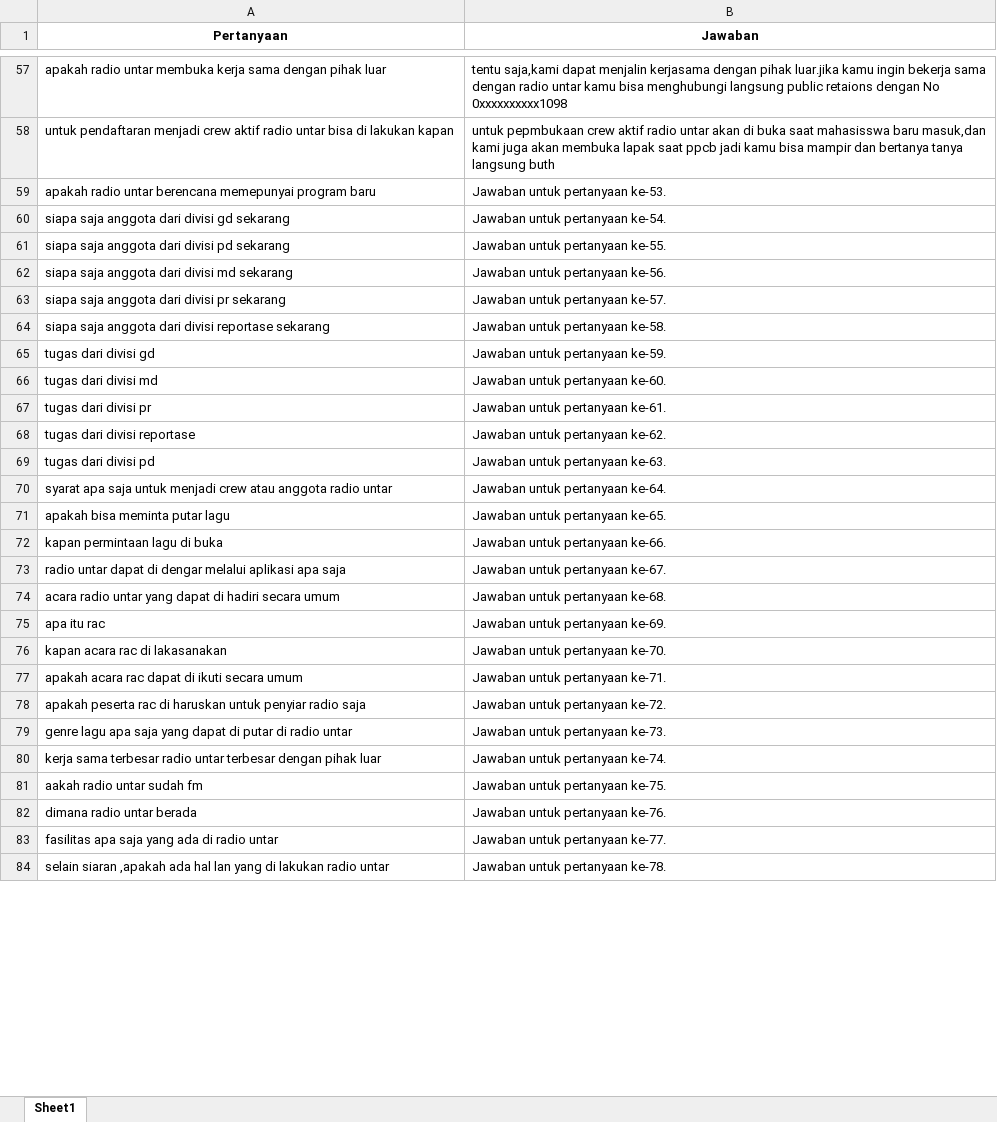
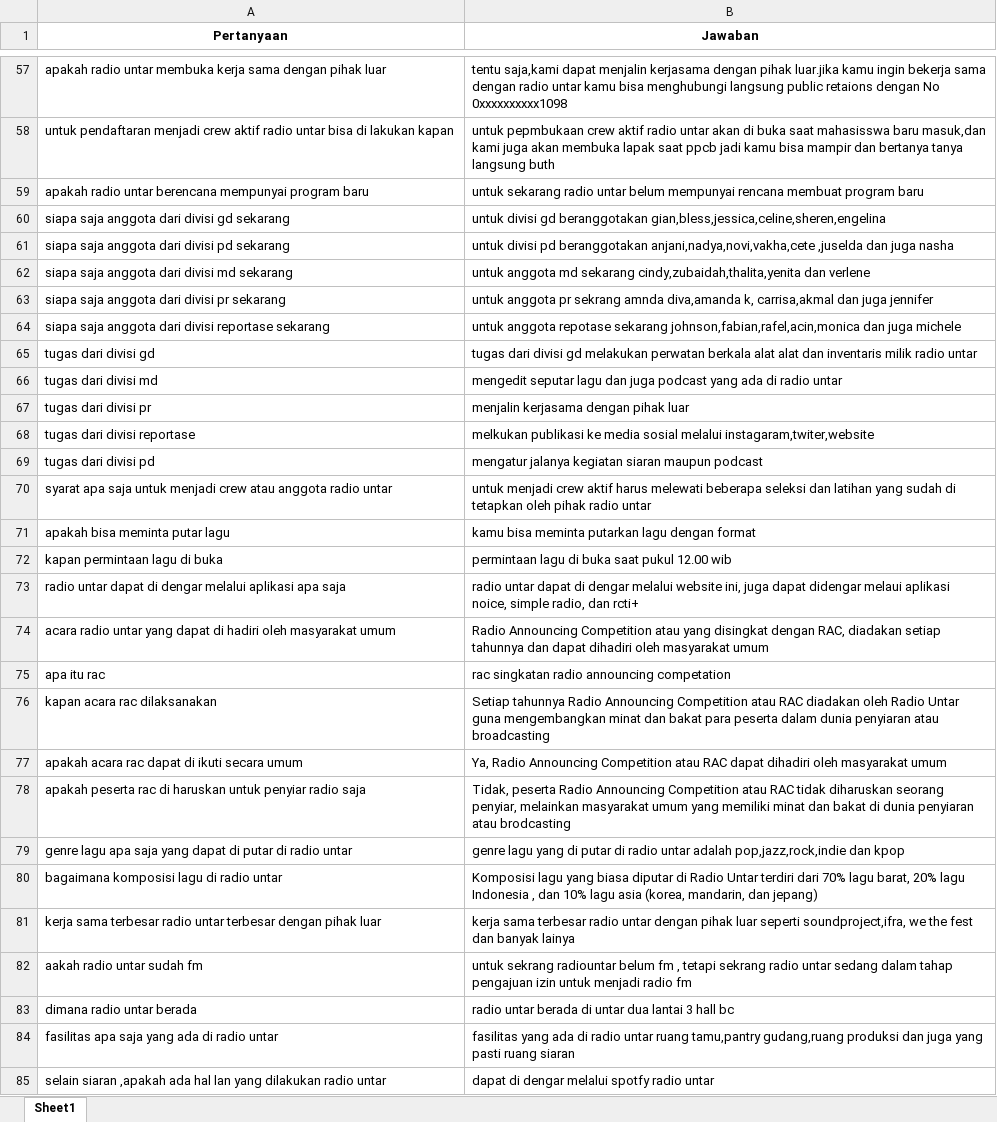
Before and after one commit to radiountar/chatbot-radio-untar, an Excel workbook: dataset_radio_untar.xlsx, sheet Sheet1, drawn as a sheet; only a part is shown, gaps mark what is left out; values as stored, in another font and other column widths than the file's, no borders; removed rows and columns are numbered as before the commit, all else as after; the diff covers the shown part only; the diff names each change by its address in the sheet, - before the commit and + after, or states it on an @@ line.

Commit message:
Initial commit chatbot Radio UNTAR

```diff
--- a/dataset_radio_untar.xlsx (sheet Sheet1)
+++ b/dataset_radio_untar.xlsx (sheet Sheet1)
-row 59: apakah radio untar berencana memepunyai program baru | Jawaban untuk pertanyaan ke-53.
+row 59: apakah radio untar berencana mempunyai program baru | untuk sekarang radio untar belum mempunyai rencana membuat program baru
-B60 (Jawaban): Jawaban untuk pertanyaan ke-54.
+B60 (Jawaban): untuk divisi gd beranggotakan gian,bless,jessica,celine,sheren,engelina
-B61 (Jawaban): Jawaban untuk pertanyaan ke-55.
+B61 (Jawaban): untuk divisi pd beranggotakan anjani,nadya,novi,vakha,cete ,juselda dan juga nasha
-B62 (Jawaban): Jawaban untuk pertanyaan ke-56.
+B62 (Jawaban): untuk anggota md sekarang cindy,zubaidah,thalita,yenita dan verlene
-B63 (Jawaban): Jawaban untuk pertanyaan ke-57.
+B63 (Jawaban): untuk anggota pr sekrang amnda diva,amanda k, carrisa,akmal dan juga jennifer
-B64 (Jawaban): Jawaban untuk pertanyaan ke-58.
+B64 (Jawaban): untuk anggota repotase sekarang johnson,fabian,rafel,acin,monica dan juga michele
-B65 (Jawaban): Jawaban untuk pertanyaan ke-59.
+B65 (Jawaban): tugas dari divisi gd melakukan perwatan berkala alat alat dan inventaris milik radio untar
-B66 (Jawaban): Jawaban untuk pertanyaan ke-60.
+B66 (Jawaban): mengedit seputar lagu dan juga podcast yang ada di radio untar
-B67 (Jawaban): Jawaban untuk pertanyaan ke-61.
+B67 (Jawaban): menjalin kerjasama dengan pihak luar
-B68 (Jawaban): Jawaban untuk pertanyaan ke-62.
+B68 (Jawaban): melkukan publikasi ke media sosial melalui instagaram,twiter,website
-B69 (Jawaban): Jawaban untuk pertanyaan ke-63.
+B69 (Jawaban): mengatur jalanya kegiatan siaran maupun podcast
-B70 (Jawaban): Jawaban untuk pertanyaan ke-64.
+B70 (Jawaban): untuk menjadi crew aktif harus melewati beberapa seleksi dan latihan yang sudah di tetapkan oleh pihak radio untar
-B71 (Jawaban): Jawaban untuk pertanyaan ke-65.
+B71 (Jawaban): kamu bisa meminta putarkan lagu dengan format
-B72 (Jawaban): Jawaban untuk pertanyaan ke-66.
+B72 (Jawaban): permintaan lagu di buka saat pukul 12.00 wib
-B73 (Jawaban): Jawaban untuk pertanyaan ke-67.
+B73 (Jawaban): radio untar dapat di dengar melalui website ini, juga dapat didengar melaui aplikasi noice, simple radio, dan rcti+
-row 74: acara radio untar yang dapat di hadiri secara umum | Jawaban untuk pertanyaan ke-68.
+row 74: acara radio untar yang dapat di hadiri oleh masyarakat umum | Radio Announcing Competition atau yang disingkat dengan RAC, diadakan setiap tahunnya dan dapat dihadiri oleh masyarakat umum
-B75 (Jawaban): Jawaban untuk pertanyaan ke-69.
+B75 (Jawaban): rac singkatan radio announcing competation
-row 76: kapan acara rac di lakasanakan | Jawaban untuk pertanyaan ke-70.
+row 76: kapan acara rac dilaksanakan | Setiap tahunnya Radio Announcing Competition atau RAC diadakan oleh Radio Untar guna mengembangkan minat dan bakat para peserta dalam dunia penyiaran atau broadcasting
-B77 (Jawaban): Jawaban untuk pertanyaan ke-71.
+B77 (Jawaban): Ya, Radio Announcing Competition atau RAC dapat dihadiri oleh masyarakat umum
-B78 (Jawaban): Jawaban untuk pertanyaan ke-72.
+B78 (Jawaban): Tidak, peserta Radio Announcing Competition atau RAC tidak diharuskan seorang penyiar, melainkan masyarakat umum yang memiliki minat dan bakat di dunia penyiaran atau brodcasting
-B79 (Jawaban): Jawaban untuk pertanyaan ke-73.
+B79 (Jawaban): genre lagu yang di putar di radio untar adalah pop,jazz,rock,indie dan kpop
+row 80: bagaimana komposisi lagu di radio untar | Komposisi lagu yang biasa diputar di Radio Untar terdiri dari 70% lagu barat, 20% lagu Indonesia , dan 10% lagu asia (korea, mandarin, dan jepang)
-B81 (Jawaban): Jawaban untuk pertanyaan ke-74.
+B81 (Jawaban): kerja sama terbesar radio untar dengan pihak luar seperti soundproject,ifra, we the fest dan banyak lainya
-B82 (Jawaban): Jawaban untuk pertanyaan ke-75.
+B82 (Jawaban): untuk sekrang radiountar belum fm , tetapi sekrang radio untar sedang dalam tahap pengajuan izin untuk menjadi radio fm
-B83 (Jawaban): Jawaban untuk pertanyaan ke-76.
+B83 (Jawaban): radio untar berada di untar dua lantai 3 hall bc
-B84 (Jawaban): Jawaban untuk pertanyaan ke-77.
+B84 (Jawaban): fasilitas yang ada di radio untar ruang tamu,pantry gudang,ruang produksi dan juga yang pasti ruang siaran
-row 84: selain siaran ,apakah ada hal lan yang di lakukan radio untar | Jawaban untuk pertanyaan ke-78.
+row 85: selain siaran ,apakah ada hal lan yang dilakukan radio untar | dapat di dengar melalui spotfy radio untar
```
Also changed, not shown: 128 added rows, 2 removed rows and 45 edited cells elsewhere in this sheet, 24 other files.
